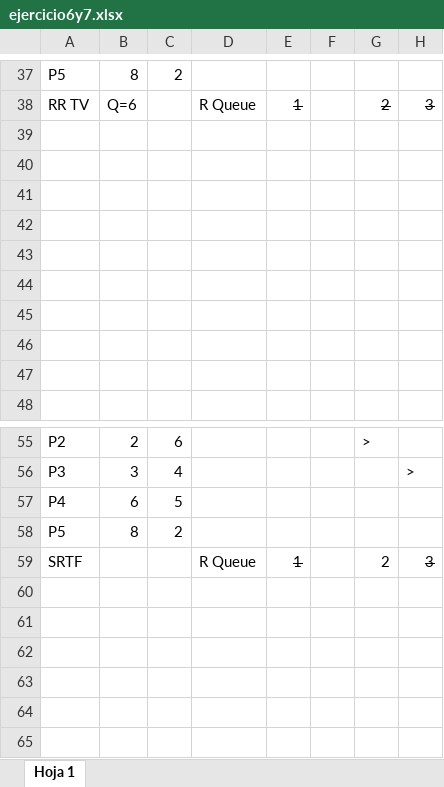
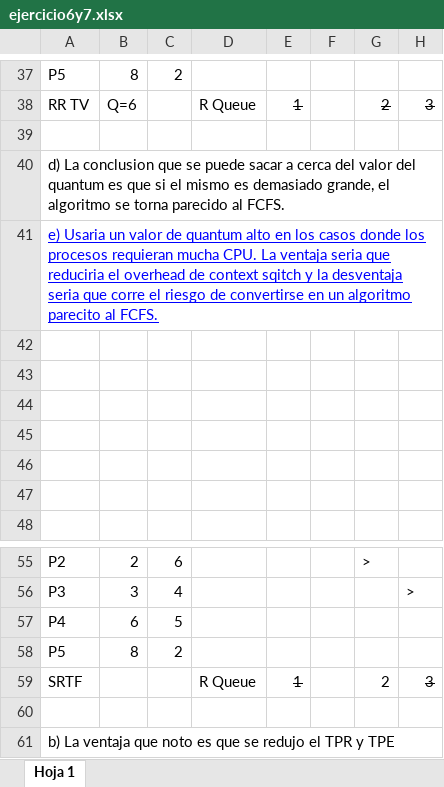
Before and after one commit to valenaruanno/ISO, an Excel workbook: Practica4/ejercicio6y7.xlsx, sheet Hoja 1, drawn as a sheet; only a part is shown, gaps mark what is left out; values as stored, in another font and other column widths than the file's, no borders; charts and pictures not drawn; rows hold the shown columns only; the diff names each change by its address in the sheet, - before the commit and + after, or states it on an @@ line.

Commit message:
Agrego ejercicios de la practica 4, 5 y 6

```diff
--- a/Practica4/ejercicio6y7.xlsx (sheet Hoja 1)
+++ b/Practica4/ejercicio6y7.xlsx (sheet Hoja 1)
-A40: (empty)
+A40: d) La conclusion que se puede sacar a cerca del valor del quantum es que si el mismo es demasiado grande, el algoritmo se torna parecido al FCFS.
-A41: (empty)
+A41: e) Usaria un valor de quantum alto en los casos donde los procesos requieran mucha CPU. La ventaja seria que reduciria el overhead de context sqitch y la desventaja seria que corre el riesgo de convertirse en un algoritmo parecito al FCFS.
+row 60: (empty)
+row 61: b) La ventaja que noto es que se redujo el TPR y TPE
```
Also changed, not shown: 4 other files.
